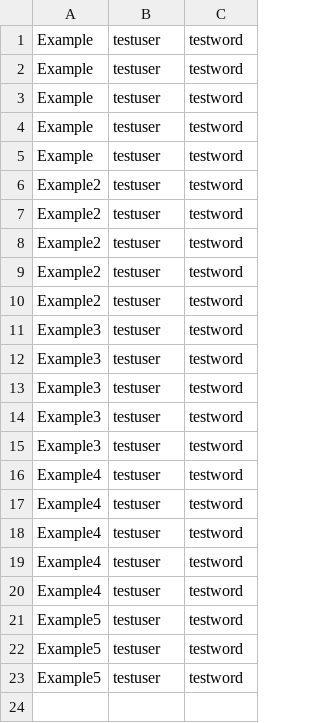
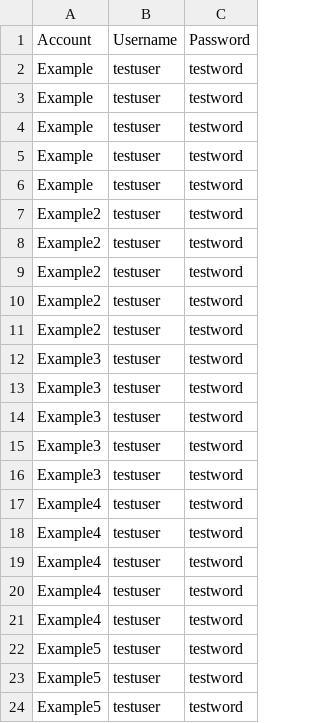
Before and after one commit to linuxlawson/wordman, a CSV file: words.csv, drawn as a sheet.

Commit message:
example .csv

```diff
--- a/words.csv
+++ b/words.csv
@@ -1 +1,2 @@
+Account,Username,Password
 Example,testuser,testword
```
